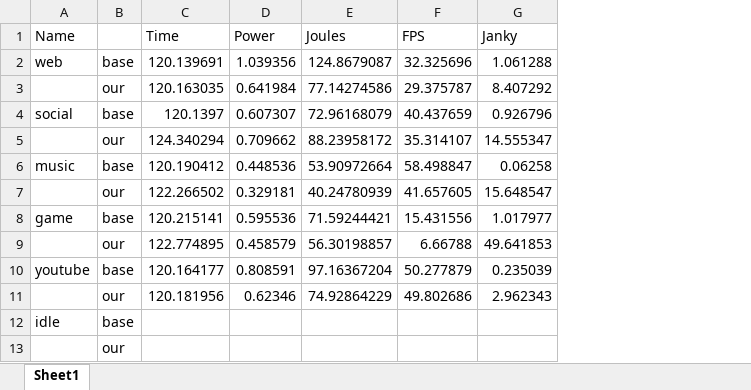
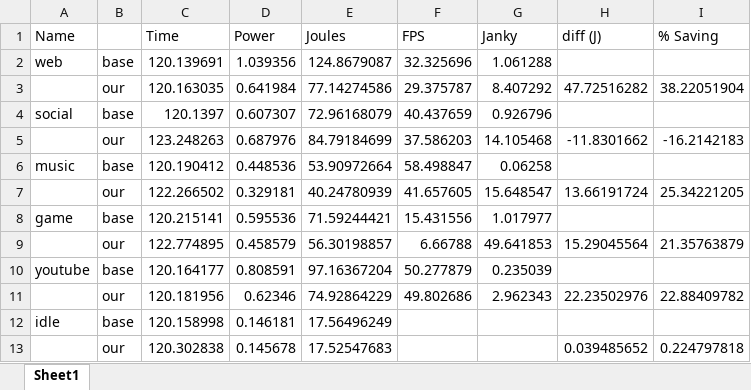
Before and after one commit to yalmalaq/energise, an Excel workbook: benchmarks/results.xlsx, sheet Sheet1, drawn as a sheet; values as stored, in another font and other column widths than the file's, no borders; removed rows and columns are numbered as before the commit, all else as after; the diff names each change by its address in the sheet, - before the commit and + after, or states it on an @@ line.

Commit message:
idle

```diff
--- a/benchmarks/results.xlsx (sheet Sheet1)
+++ b/benchmarks/results.xlsx (sheet Sheet1)
+column H (diff (J)), row 3: 47.72516282; rows 7-11: 13.66191724 |  | 15.29045564 |  | 22.23502976
+column I (% Saving), row 3: 38.22051904; rows 7-11: 25.34221205 |  | 21.35763879 |  | 22.88409782
-row 5:  | our | 124.340294 | 0.709662 | 88.23958172 | 35.314107 | 14.555347
+row 5:  | our | 123.248263 | 0.687976 | 84.79184699 | 37.586203 | 14.105468 | -11.8301662 | -16.2142183
-row 12: idle | base
-row 13:  | our
+row 12: idle | base | 120.158998 | 0.146181 | 17.56496249
+row 13:  | our | 120.302838 | 0.145678 | 17.52547683 |  |  | 0.039485652 | 0.224797818
```
Also changed, not shown: 4 other files.
